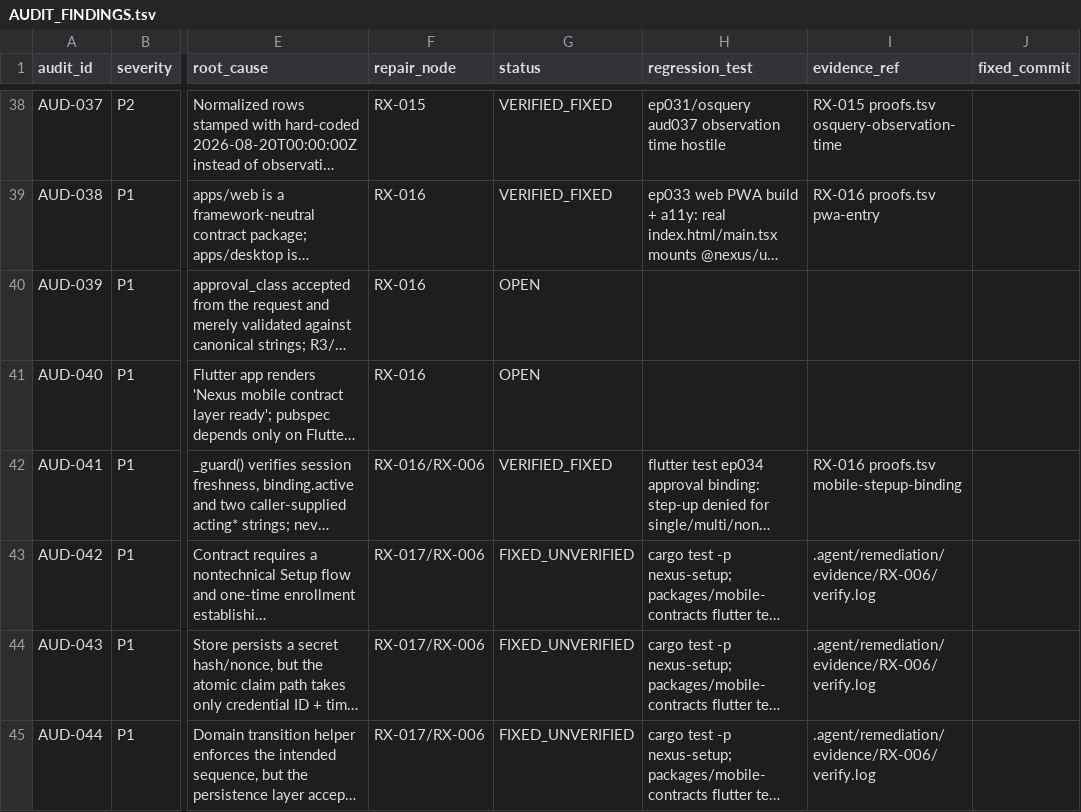
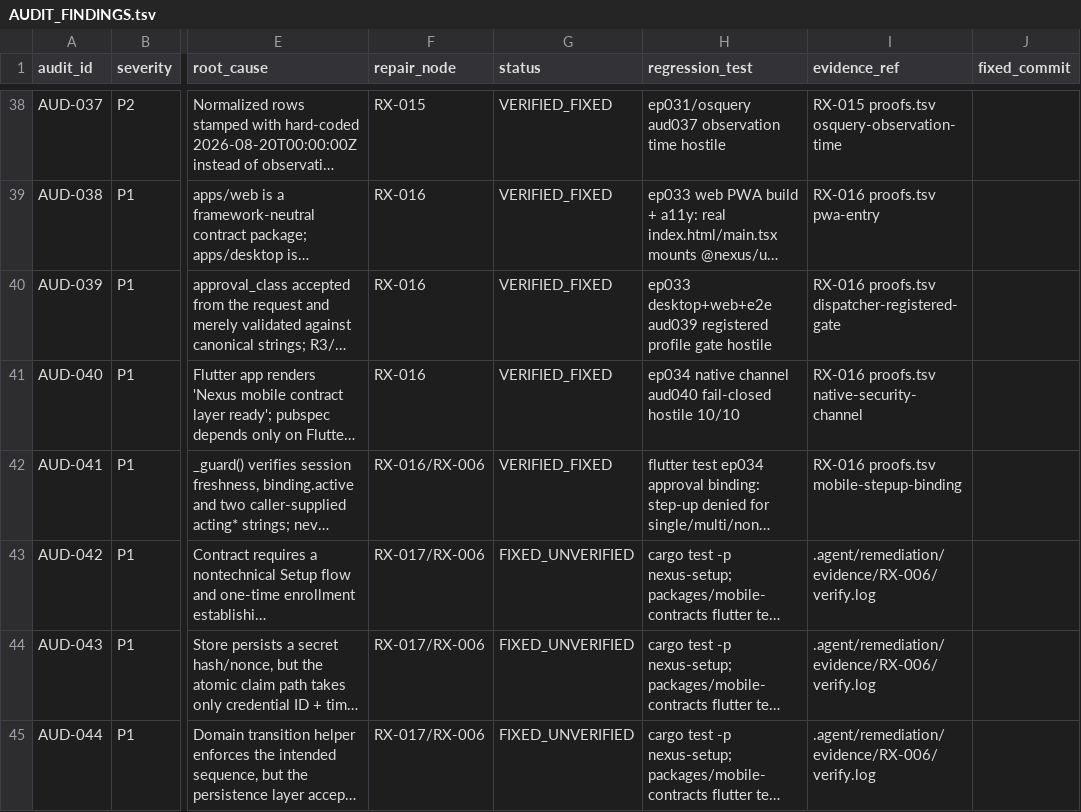
Before and after one commit to dominator509/nexus, a TSV file: .agent/remediation/AUDIT_FINDINGS.tsv, drawn as a sheet; only a part is shown, gaps mark what is left out; long unchanged cells end in …; the diff names each change by its address in the sheet, - before the commit and + after, or states it on an @@ line.

Commit message:
RX-016 CLOSE: desktop/mobile client truth (4 findings VERIFIED_FIXED)
- closure attestation + green-v2/RX-016/dc45944 tag
- expected-files + 4 milestone manifests + node verify + battery
- AUDIT_FINDINGS: AUD-038/039/040/041 -> VERIFIED_FIXED
- evidence: verify.log (verify: ok), tests.tsv (341/0), proofs.tsv (12)
- NODE_DONE ledger event

```diff
--- a/.agent/remediation/AUDIT_FINDINGS.tsv
+++ b/.agent/remediation/AUDIT_FINDINGS.tsv
-G40:G41 (status): OPEN
+G40:G41 (status): VERIFIED_FIXED
-H40 (regression_test): (empty)
+H40 (regression_test): ep033 desktop+web+e2e aud039 registered profile gate hostile
-I40 (evidence_ref): (empty)
+I40 (evidence_ref): RX-016 proofs.tsv dispatcher-registered-gate
-H41 (regression_test): (empty)
+H41 (regression_test): ep034 native channel aud040 fail-closed hostile 10/10
-I41 (evidence_ref): (empty)
+I41 (evidence_ref): RX-016 proofs.tsv native-security-channel
```
Also changed, not shown: 15 other files.
